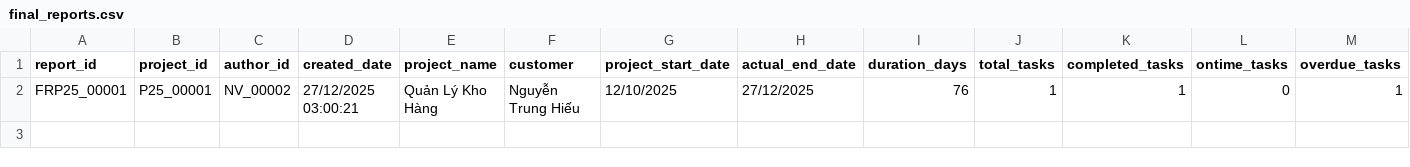
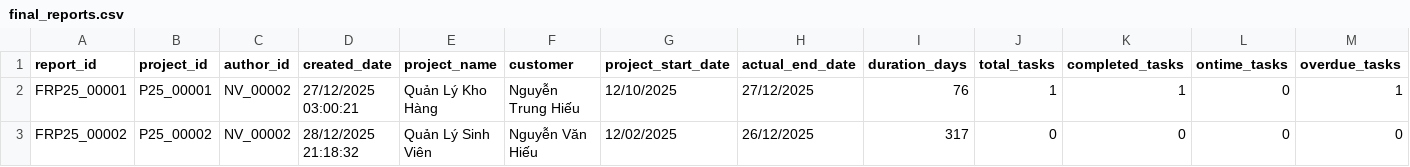
Before and after one commit to thanhthuong06/LTHDT_Baitaplon, a CSV file: final_reports.csv, drawn as a sheet; only a part is shown; rows hold the shown columns only; the diff names each change by its address in the sheet, - before the commit and + after, or states it on an @@ line.

```diff
--- a/final_reports.csv
+++ b/final_reports.csv
+row 3: FRP25_00002 | P25_00002 | NV_00002 | 28/12/2025 21:18:32 | Quản Lý Sinh Viên | Nguyễn Văn Hiếu | 12/02/2025 | 26/12/2025 | 317 | 0 | 0 | 0 | 0
```
Also changed, not shown: projects.csv, 7 other files.
